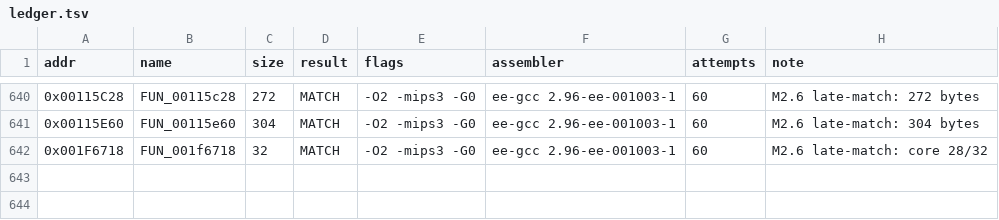
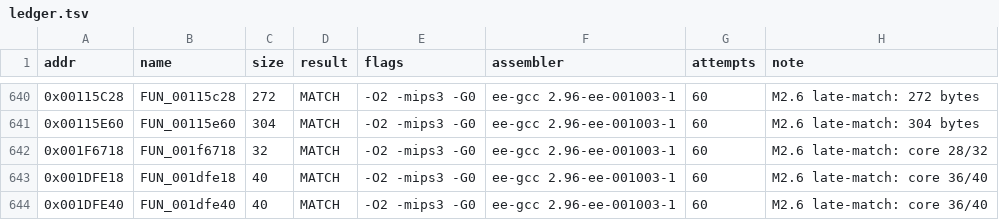
Before and after one commit to pcs801/IsPurePC-matching, a TSV file: progress/ledger.tsv, drawn as a sheet; only a part is shown, gaps mark what is left out.

Commit message:
cc: 0x001DFE18/0x001DFE40 match under GCC 2.9-ee

```diff
--- a/progress/ledger.tsv
+++ b/progress/ledger.tsv
@@ -642 +642,3 @@ addr	name	size	result	flags	assembler	attempts	note
 0x001F6718	FUN_001f6718	32	MATCH	-O2 -mips3 -G0	ee-gcc 2.96-ee-001003-1	60	M2.6 late-match: core 28/32
+0x001DFE18	FUN_001dfe18	40	MATCH	-O2 -mips3 -G0	ee-gcc 2.96-ee-001003-1	60	M2.6 late-match: core 36/40
+0x001DFE40	FUN_001dfe40	40	MATCH	-O2 -mips3 -G0	ee-gcc 2.96-ee-001003-1	60	M2.6 late-match: core 36/40
```
Also changed, not shown: 3 other files.
